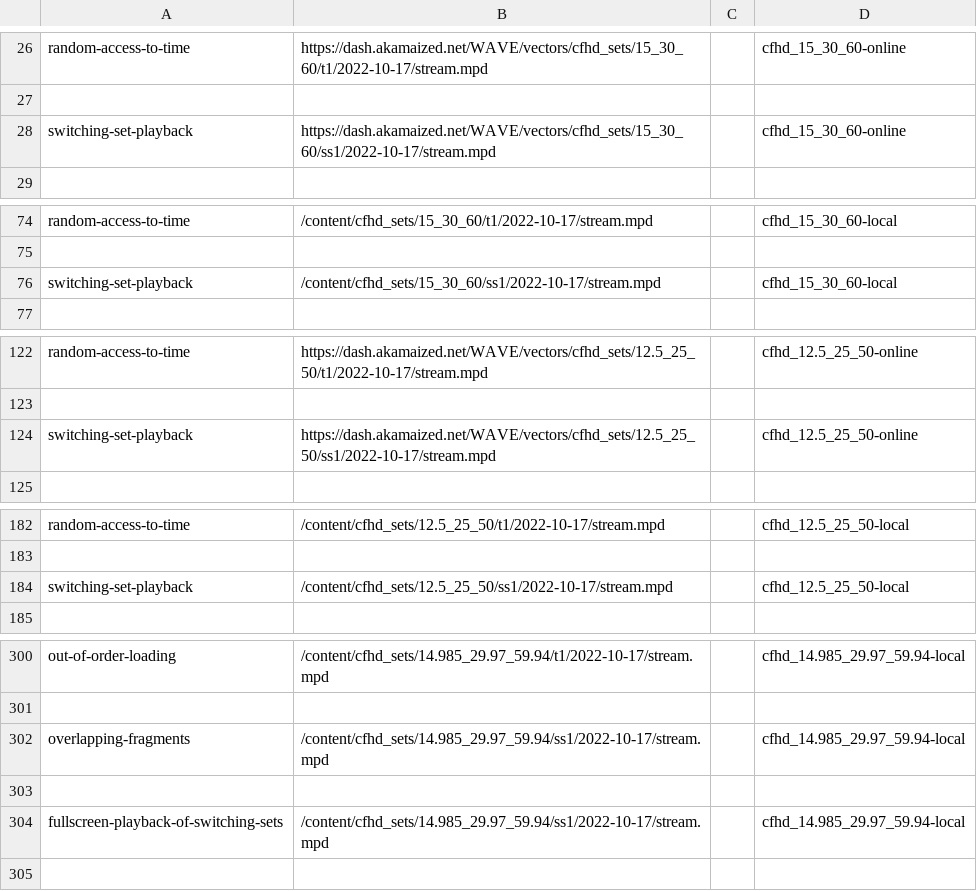
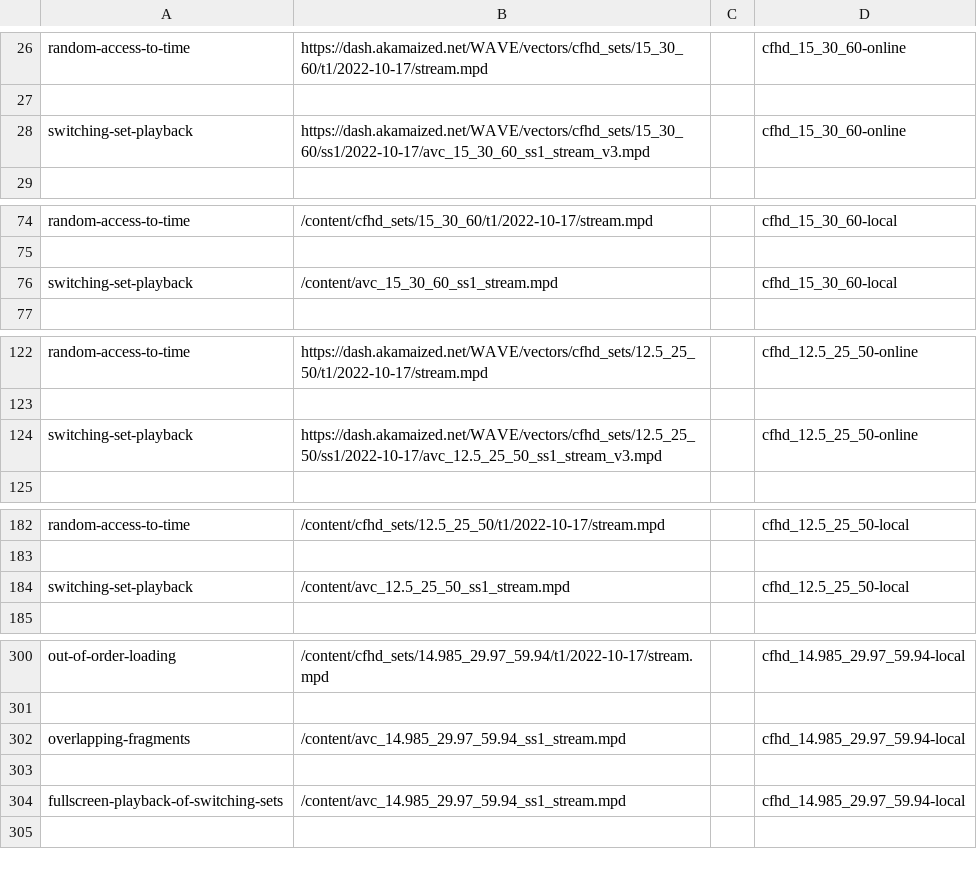
Before and after one commit to cta-wave/dpctf-tests, a CSV file: tests.csv, drawn as a sheet; only a part is shown, gaps mark what is left out; the diff covers the shown part only.

Commit message:
Updated ss1 content

```diff
--- a/tests.csv
+++ b/tests.csv
@@ -27,3 +27,3 @@
 
-"switching-set-playback","https://dash.akamaized.net/WAVE/vectors/cfhd_sets/15_30_60/ss1/2022-10-17/stream.mpd","","cfhd_15_30_60-online"
+"switching-set-playback","https://dash.akamaized.net/WAVE/vectors/cfhd_sets/15_30_60/ss1/2022-10-17/avc_15_30_60_ss1_stream_v3.mpd","","cfhd_15_30_60-online"
 
@@ -75,3 +75,3 @@
 
-"switching-set-playback","/content/cfhd_sets/15_30_60/ss1/2022-10-17/stream.mpd","","cfhd_15_30_60-local"
+"switching-set-playback","/content/avc_15_30_60_ss1_stream.mpd","","cfhd_15_30_60-local"
 
@@ -123,3 +123,3 @@
 
-"switching-set-playback","https://dash.akamaized.net/WAVE/vectors/cfhd_sets/12.5_25_50/ss1/2022-10-17/stream.mpd","","cfhd_12.5_25_50-online"
+"switching-set-playback","https://dash.akamaized.net/WAVE/vectors/cfhd_sets/12.5_25_50/ss1/2022-10-17/avc_12.5_25_50_ss1_stream_v3.mpd","","cfhd_12.5_25_50-online"
 
@@ -183,3 +183,3 @@
 
-"switching-set-playback","/content/cfhd_sets/12.5_25_50/ss1/2022-10-17/stream.mpd","","cfhd_12.5_25_50-local"
+"switching-set-playback","/content/avc_12.5_25_50_ss1_stream.mpd","","cfhd_12.5_25_50-local"
 
@@ -301,5 +301,5 @@
 
-"overlapping-fragments","/content/cfhd_sets/14.985_29.97_59.94/ss1/2022-10-17/stream.mpd","","cfhd_14.985_29.97_59.94-local"
+"overlapping-fragments","/content/avc_14.985_29.97_59.94_ss1_stream.mpd","","cfhd_14.985_29.97_59.94-local"
 
-"fullscreen-playback-of-switching-sets","/content/cfhd_sets/14.985_29.97_59.94/ss1/2022-10-17/stream.mpd","","cfhd_14.985_29.97_59.94-local"
+"fullscreen-playback-of-switching-sets","/content/avc_14.985_29.97_59.94_ss1_stream.mpd","","cfhd_14.985_29.97_59.94-local"
 
```
Also changed, not shown: 12 edited cells elsewhere in this file.
